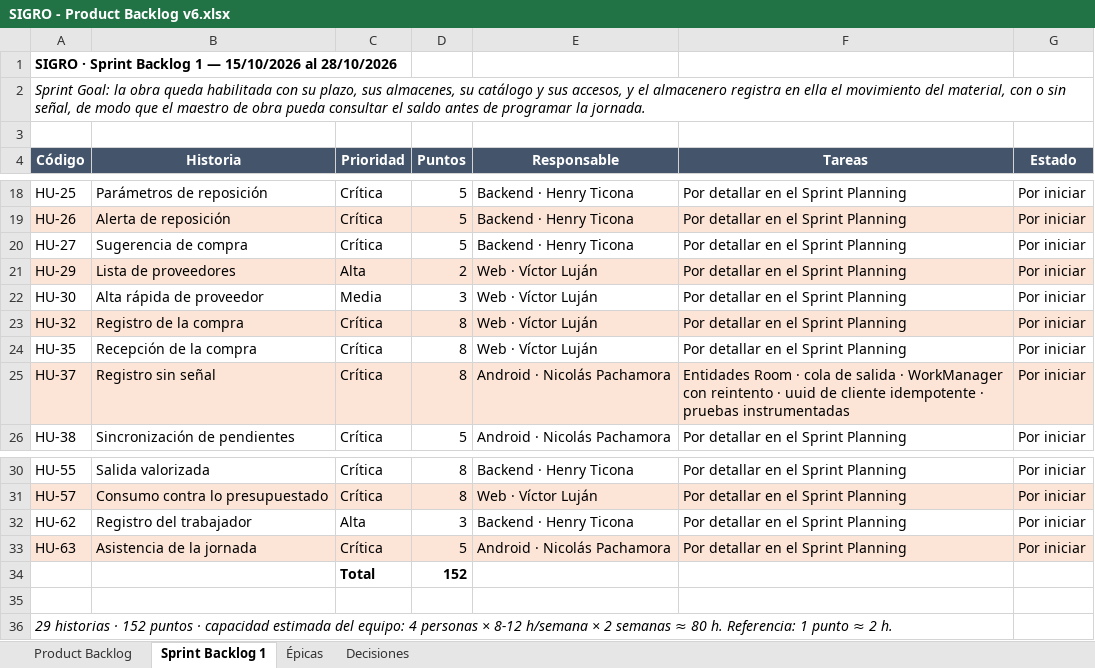
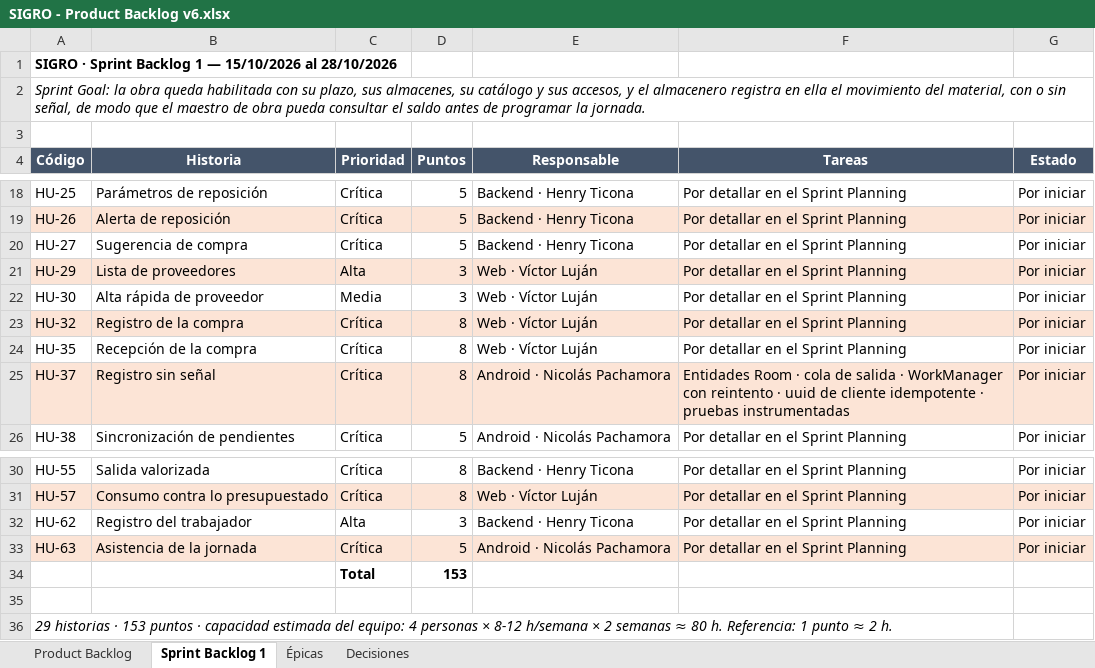
Before and after one commit to xteban-sp/sevens-sigro, an Excel workbook: entregables/SIGRO - Product Backlog v6.xlsx, sheet Sprint Backlog 1, drawn as a sheet; only a part is shown, gaps mark what is left out; values as stored, in another font and other column widths than the file's, no borders; the diff names each change by its address in the sheet, - before the commit and + after, or states it on an @@ line.

```diff
--- a/entregables/SIGRO - Product Backlog v6.xlsx (sheet Sprint Backlog 1)
+++ b/entregables/SIGRO - Product Backlog v6.xlsx (sheet Sprint Backlog 1)
-D21 (Puntos): 2
+D21 (Puntos): 3
-D34 (Puntos): 152
+D34 (Puntos): 153
-A36 (Código): …historias · 152 puntos ·…
+A36 (Código): …historias · 153 puntos ·…
```
Also changed, not shown: sheet Product Backlog, entregables/SIGRO - Historias de usuario (lista).xlsx, entregables/SIGRO - Plan de los dos sprints.xlsx, 4 other files.
